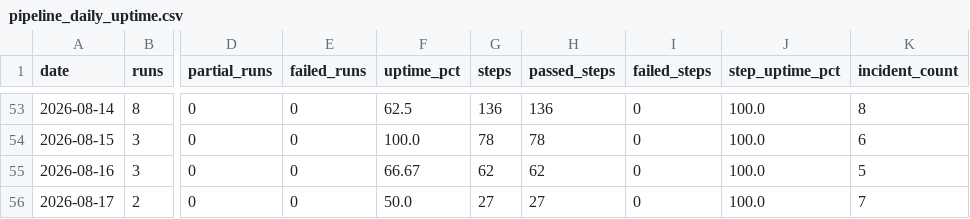
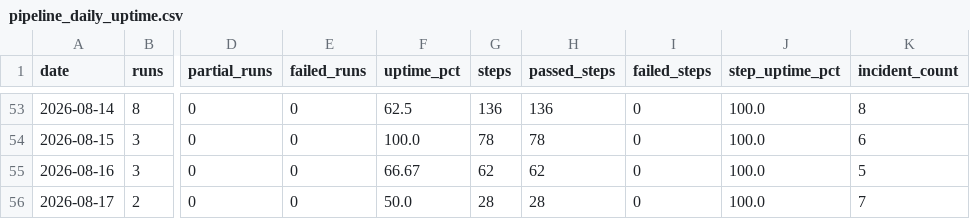
Before and after one commit to MikeWooCerna/Pac-Biz, a CSV file: pipeline_daily_uptime.csv, drawn as a sheet; only a part is shown, gaps mark what is left out; the diff names each change by its address in the sheet, - before the commit and + after, or states it on an @@ line.

```diff
--- a/pipeline_daily_uptime.csv
+++ b/pipeline_daily_uptime.csv
-G56 (steps): 27
+G56 (steps): 28
-H56 (passed_steps): 27
+H56 (passed_steps): 28
```
Also changed, not shown: pipeline_step_history.csv, 4 other files.
